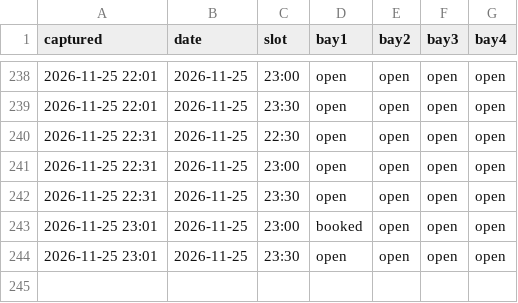
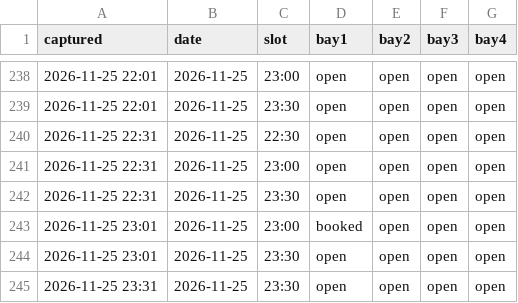
Before and after one commit to gsprott09/doglegg-tracker, a CSV file: data/snapshots.csv, drawn as a sheet; only a part is shown, gaps mark what is left out; the diff names each change by its address in the sheet, - before the commit and + after, or states it on an @@ line.

```diff
--- a/data/snapshots.csv
+++ b/data/snapshots.csv
+row 245: 2026-11-25 23:31 | 2026-11-25 | 23:30 | open | open | open | open
```
Also changed, not shown: 1 other file.
